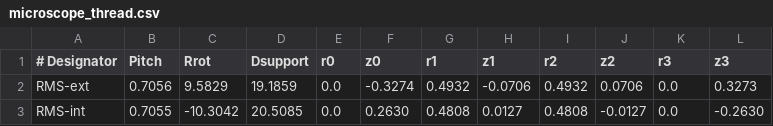
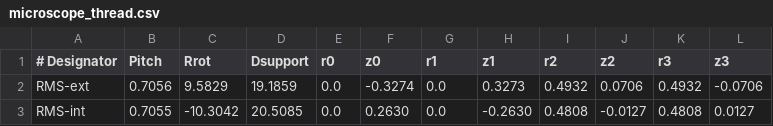
Before and after one commit to adrianschlatter/threadlib, a CSV file: design/microscope_thread.csv, drawn as a sheet; the diff names each change by its address in the sheet, - before the commit and + after, or states it on an @@ line.

Commit message:
re-ordered rms-thread profile
* Adhere to docs/DesignOfThreadlib.md
* Make unittests pass

```diff
--- a/design/microscope_thread.csv
+++ b/design/microscope_thread.csv
-G2 (r1): 0.4932
+G2 (r1): 0.0
-H2 (z1): -0.0706
+H2 (z1): 0.3273
-K2 (r3): 0.0
+K2 (r3): 0.4932
-L2 (z3): 0.3273
+L2 (z3): -0.0706
-G3 (r1): 0.4808
+G3 (r1): 0.0
-H3 (z1): 0.0127
+H3 (z1): -0.2630
-K3 (r3): 0.0
+K3 (r3): 0.4808
-L3 (z3): -0.2630
+L3 (z3): 0.0127
```
Also changed, not shown: 1 other file.
